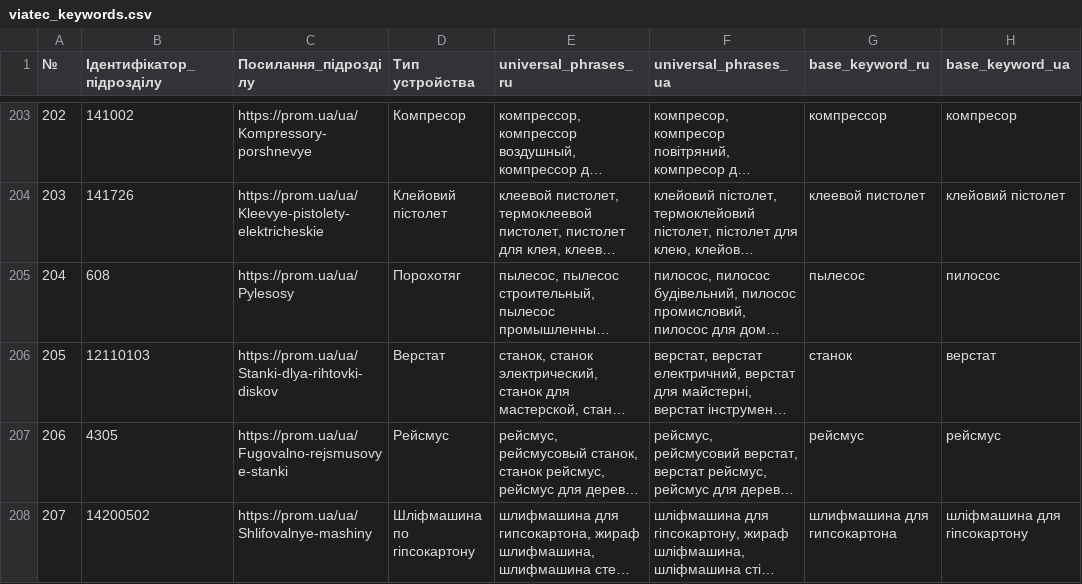
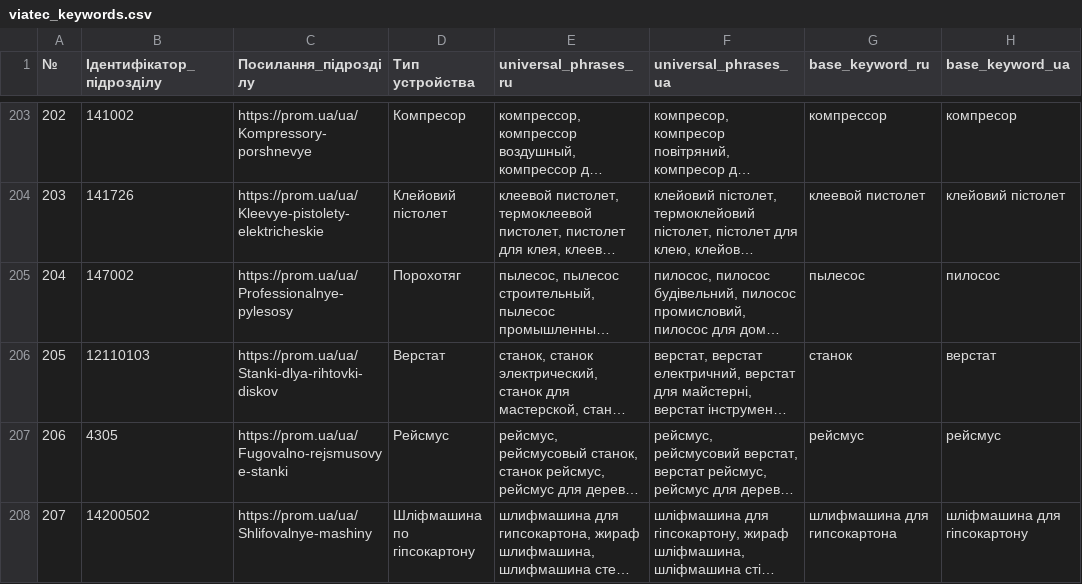
Before and after one commit to oniks98/price-feed-pipeline, a CSV file: data/viatec/viatec_keywords.csv, drawn as a sheet; only a part is shown, gaps mark what is left out; long unchanged cells end in …; the diff names each change by its address in the sheet, - before the commit and + after, or states it on an @@ line.

```diff
--- a/data/viatec/viatec_keywords.csv
+++ b/data/viatec/viatec_keywords.csv
-B205 (Ідентифікатор_підрозділу): 608
+B205 (Ідентифікатор_підрозділу): 147002
-C205 (Посилання_підрозділу): https://prom.ua/ua/Pylesosy
+C205 (Посилання_підрозділу): https://prom.ua/ua/Professionalnye-pylesosy
```
Also changed, not shown: data/viatec/viatec_category.csv.
